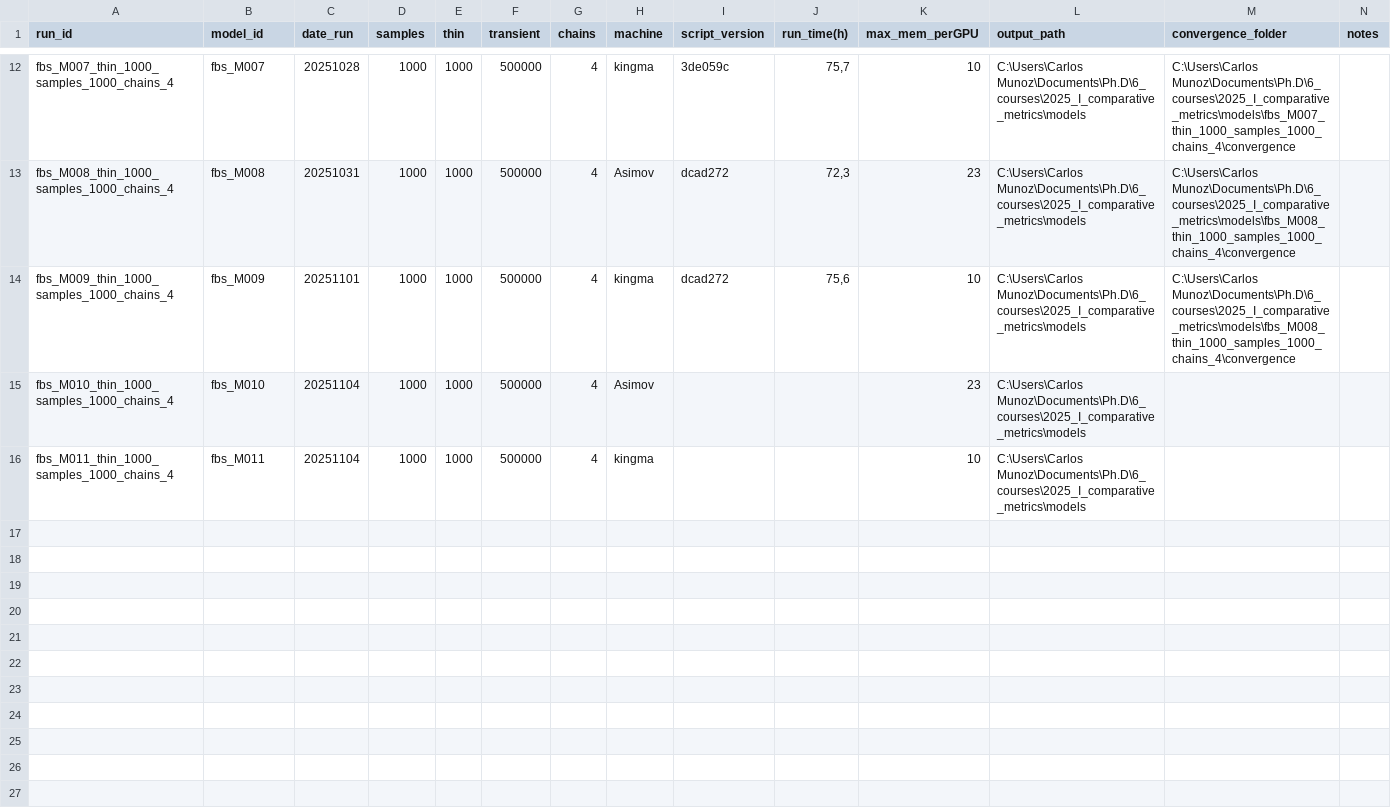
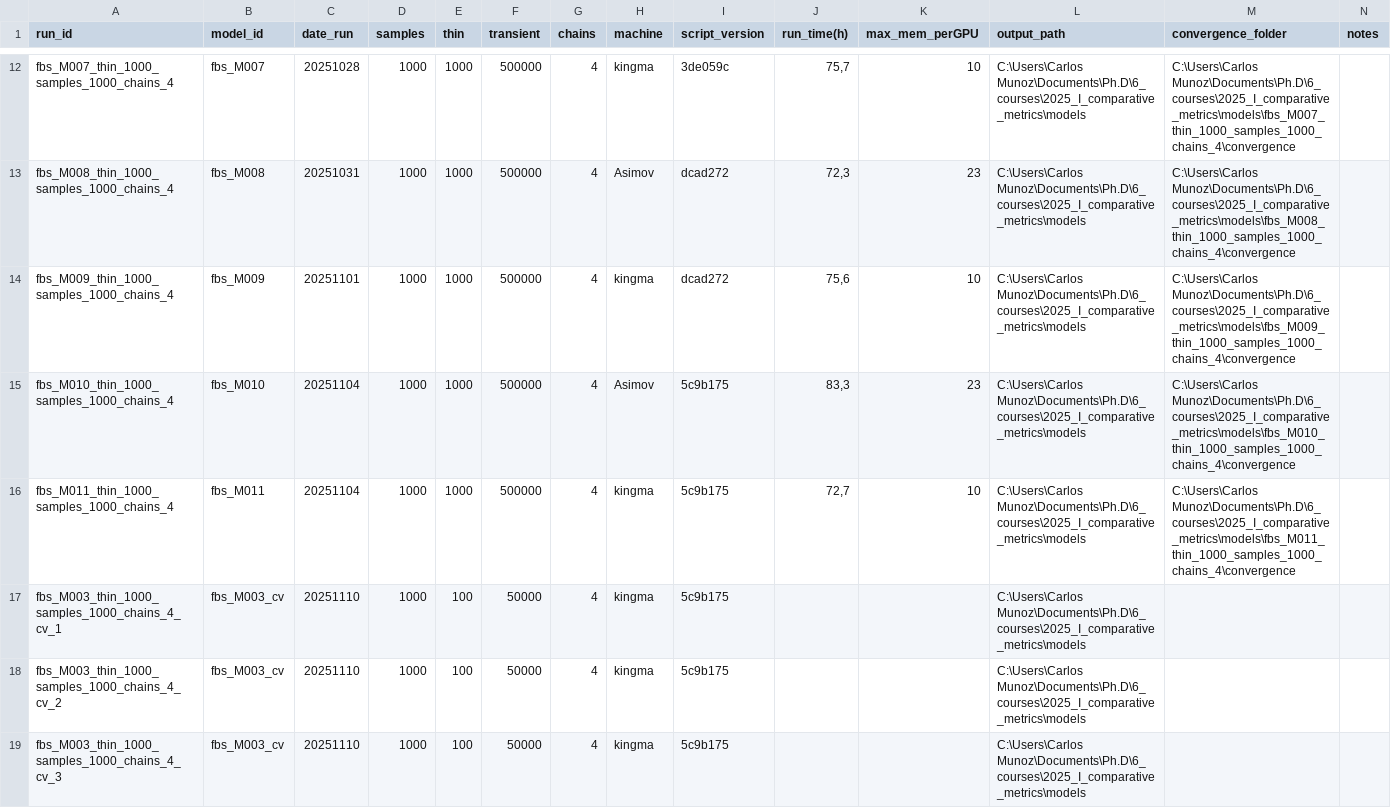
Before and after one commit to cmunozr/2025_I_comparative_metrics, a CSV file: experiments_log/run_log.csv, drawn as a sheet; only a part is shown, gaps mark what is left out; the diff covers the shown part only.

Commit message:
refact = removed model fitting using hpc or local computer code. convergence graphs now can be groupped using a dot plot. Subcode for a step now label with a, b, c etc.

```diff
--- a/experiments_log/run_log.csv
+++ b/experiments_log/run_log.csv
@@ -13,4 +13,7 @@ fbs_M007_thin_1000_samples_1000_chains_4;fbs_M007;20251028;1000;1000;500000;4;ki
 fbs_M008_thin_1000_samples_1000_chains_4;fbs_M008;20251031;1000;1000;500000;4;Asimov;dcad272;72,3;23;C:\Users\Carlos Munoz\Documents\Ph.D\6_courses\2025_I_comparative_metrics\models;C:\Users\Carlos Munoz\Documents\Ph.D\6_courses\2025_I_comparative_metrics\models\fbs_M008_thin_1000_samples_1000_chains_4\convergence;
-fbs_M009_thin_1000_samples_1000_chains_4;fbs_M009;20251101;1000;1000;500000;4;kingma;dcad272;75,6;10;C:\Users\Carlos Munoz\Documents\Ph.D\6_courses\2025_I_comparative_metrics\models;C:\Users\Carlos Munoz\Documents\Ph.D\6_courses\2025_I_comparative_metrics\models\fbs_M008_thin_1000_samples_1000_chains_4\convergence;
-fbs_M010_thin_1000_samples_1000_chains_4;fbs_M010;20251104;1000;1000;500000;4;Asimov;;;23;C:\Users\Carlos Munoz\Documents\Ph.D\6_courses\2025_I_comparative_metrics\models;;
-fbs_M011_thin_1000_samples_1000_chains_4;fbs_M011;20251104;1000;1000;500000;4;kingma;;;10;C:\Users\Carlos Munoz\Documents\Ph.D\6_courses\2025_I_comparative_metrics\models;;
+fbs_M009_thin_1000_samples_1000_chains_4;fbs_M009;20251101;1000;1000;500000;4;kingma;dcad272;75,6;10;C:\Users\Carlos Munoz\Documents\Ph.D\6_courses\2025_I_comparative_metrics\models;C:\Users\Carlos Munoz\Documents\Ph.D\6_courses\2025_I_comparative_metrics\models\fbs_M009_thin_1000_samples_1000_chains_4\convergence;
+fbs_M010_thin_1000_samples_1000_chains_4;fbs_M010;20251104;1000;1000;500000;4;Asimov;5c9b175;83,3;23;C:\Users\Carlos Munoz\Documents\Ph.D\6_courses\2025_I_comparative_metrics\models;C:\Users\Carlos Munoz\Documents\Ph.D\6_courses\2025_I_comparative_metrics\models\fbs_M010_thin_1000_samples_1000_chains_4\convergence;
+fbs_M011_thin_1000_samples_1000_chains_4;fbs_M011;20251104;1000;1000;500000;4;kingma;5c9b175;72,7;10;C:\Users\Carlos Munoz\Documents\Ph.D\6_courses\2025_I_comparative_metrics\models;C:\Users\Carlos Munoz\Documents\Ph.D\6_courses\2025_I_comparative_metrics\models\fbs_M011_thin_1000_samples_1000_chains_4\convergence;
+fbs_M003_thin_1000_samples_1000_chains_4_cv_1;fbs_M003_cv;20251110;1000;100;50000;4;kingma;5c9b175;;;C:\Users\Carlos Munoz\Documents\Ph.D\6_courses\2025_I_comparative_metrics\models;;
+fbs_M003_thin_1000_samples_1000_chains_4_cv_2;fbs_M003_cv;20251110;1000;100;50000;4;kingma;5c9b175;;;C:\Users\Carlos Munoz\Documents\Ph.D\6_courses\2025_I_comparative_metrics\models;;
+fbs_M003_thin_1000_samples_1000_chains_4_cv_3;fbs_M003_cv;20251110;1000;100;50000;4;kingma;5c9b175;;;C:\Users\Carlos Munoz\Documents\Ph.D\6_courses\2025_I_comparative_metrics\models;;
```
Also changed, not shown: 5 added rows elsewhere in this file, 12 other files.
